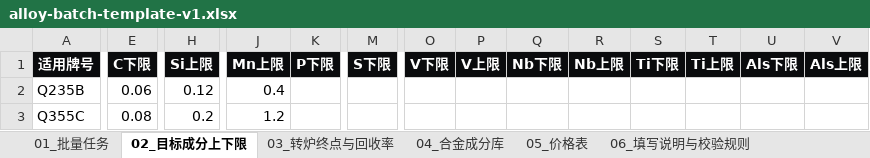
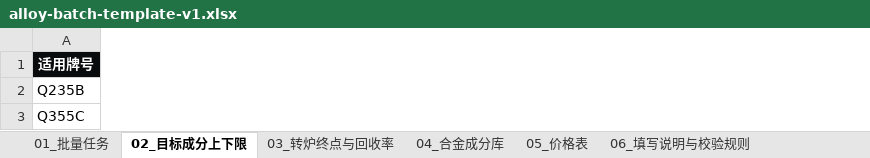
Before and after one commit to MagicXran/alloy_cost_calculation, an Excel workbook: alloy-batch-template-v1.xlsx, sheet 02_目标成分上下限, drawn as a sheet; only a part is shown, gaps mark what is left out; values as stored, in another font and other column widths than the file's, no borders; removed rows and columns are numbered as before the commit, all else as after; the diff covers the shown part only; the diff names each change by its address in the sheet, - before the commit and + after, or states it on an @@ line.

```diff
--- a/alloy-batch-template-v1.xlsx (sheet 02_目标成分上下限)
+++ b/alloy-batch-template-v1.xlsx (sheet 02_目标成分上下限)
-column E (C下限), rows 2-3: 0.06 | 0.08
-column H (Si上限), rows 2-3: 0.12 | 0.2
-column J (Mn上限), rows 2-3: 0.4 | 1.2
-column K (P下限), empty
-column M (S下限), empty
-column O (V下限), empty
-column P (V上限), empty
-column Q (Nb下限), empty
-column R (Nb上限), empty
-column S (Ti下限), empty
-column T (Ti上限), empty
-column U (Als下限), empty
-column V (Als上限), empty
```
Also changed, not shown: 12 added columns, 14 removed columns and 5 edited cells elsewhere in this sheet, sheet 03_转炉终点与回收率, sheet 04_合金成分库, sheet 06_填写说明与校验规则, 2 other files.
